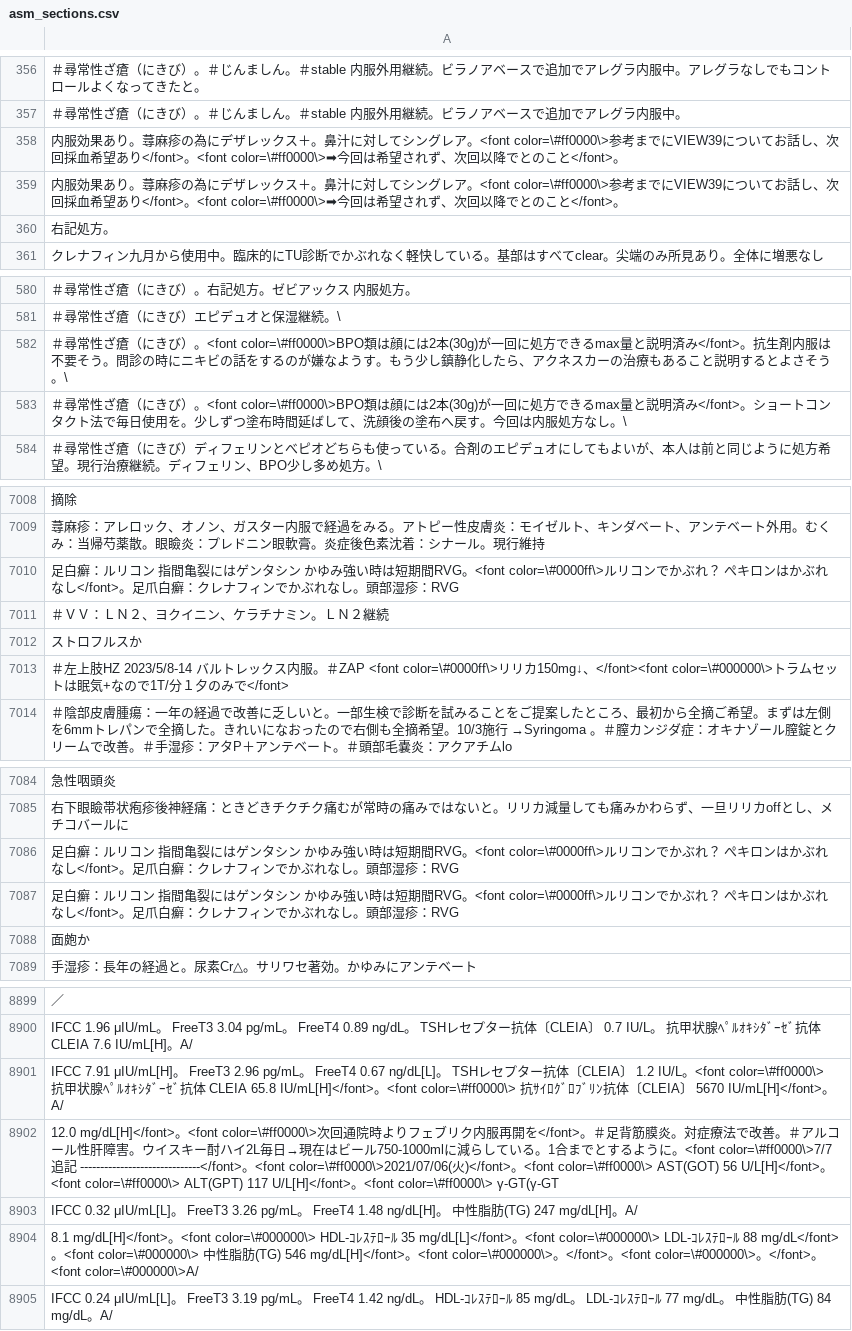
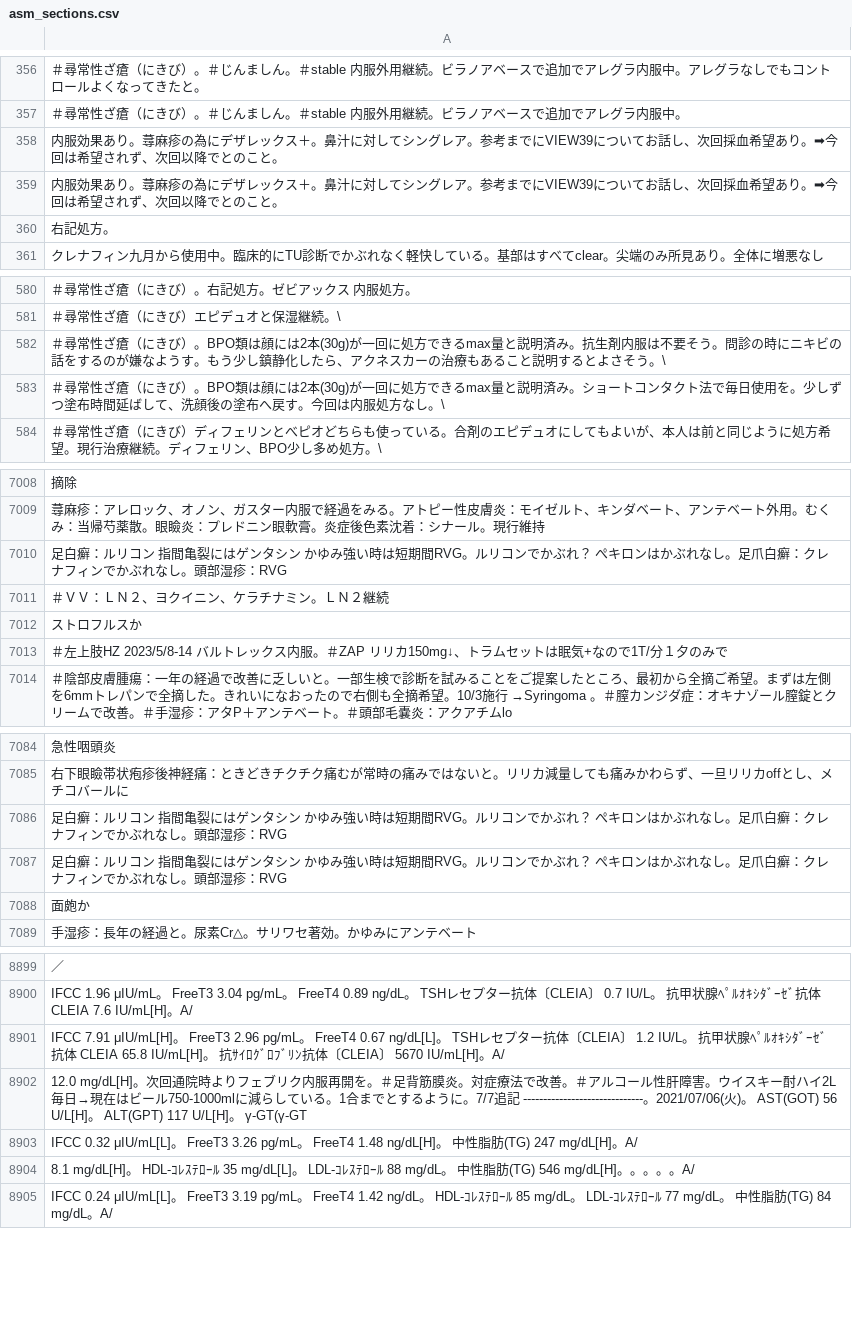
Before and after one commit to TengaCortal/soap-classification, a CSV file: soap_classification/resources/soaps/soap_sections/asm_sections.csv, drawn as a sheet; only a part is shown, gaps mark what is left out; the diff covers the shown part only; the diff names each change by its address in the sheet, - before the commit and + after, or states it on an @@ line.

```diff
--- a/soap_classification/resources/soaps/soap_sections/asm_sections.csv
+++ b/soap_classification/resources/soaps/soap_sections/asm_sections.csv
-A358:A359: …グレア。<font color=\#ff0000\>参考までにVIEW39についてお話し、次回採血希望あり</font>。<font color=\#ff0000\>➡今回は希望されず、次回以降でとのこと</font>。
+A358:A359: …グレア。参考までにVIEW39についてお話し、次回採血希望あり。➡今回は希望されず、次回以降でとのこと。
-A582: …きび）。<font color=\#ff0000\>BPO類は顔には2本(30g)が一回に処方できるmax量と説明済み</font>。抗生剤…
+A582: …きび）。BPO類は顔には2本(30g)が一回に処方できるmax量と説明済み。抗生剤…
-A583: …きび）。<font color=\#ff0000\>BPO類は顔には2本(30g)が一回に処方できるmax量と説明済み</font>。ショー…
+A583: …きび）。BPO類は顔には2本(30g)が一回に処方できるmax量と説明済み。ショー…
-A7010: …期間RVG。<font color=\#0000ff\>ルリコンでかぶれ？ ぺキロンはかぶれなし</font>。足爪白…
+A7010: …期間RVG。ルリコンでかぶれ？ ぺキロンはかぶれなし。足爪白…
-A7013: …＃ZAP <font color=\#0000ff\>リリカ150mg↓、</font><font color=\#000000\>トラムセットは眠気+なので1T/分１夕のみで</font>
+A7013: …＃ZAP リリカ150mg↓、トラムセットは眠気+なので1T/分１夕のみで
-A7086:A7087: …期間RVG。<font color=\#0000ff\>ルリコンでかぶれ？ ぺキロンはかぶれなし</font>。足爪白…
+A7086:A7087: …期間RVG。ルリコンでかぶれ？ ぺキロンはかぶれなし。足爪白…
-A8901: …IU/L。<font color=\#ff0000\> 抗甲状腺ﾍﾟﾙｵｷｼﾀﾞｰｾﾞ抗体 CLEIA 65.8 IU/mL[H]</font>。<font color=\#ff0000\> 抗ｻｲﾛｸﾞﾛﾌﾞﾘﾝ抗体〔CLEIA〕 5670 IU/mL[H]</font>。A/
+A8901: …IU/L。 抗甲状腺ﾍﾟﾙｵｷｼﾀﾞｰｾﾞ抗体 CLEIA 65.8 IU/mL[H]。 抗ｻｲﾛｸﾞﾛﾌﾞﾘﾝ抗体〔CLEIA〕 5670 IU/mL[H]。A/
-A8902: 12.0 mg/dL[H]</font>。<font color=\#ff0000\>次回通院時よりフェブリク内服再開を</font>。＃足背筋膜炎。対症療法で改善。＃アルコール性肝障害。ウイスキー酎ハイ2L毎日→現在はビール750-1000mlに減らしている。1合までとするように。<font color=\#ff0000\>7/7追記 ------------------------------</font>。<font color=\#ff0000\>2021/07/06(火)</font>。<font color=\#ff0000\> AST(GOT) 56 U/L[H]</font>。<font color=\#ff0000\> ALT(GPT) 117 U/L[H]</font>。<font color=\#ff0000\> γ-GT(γ-GT
+A8902: 12.0 mg/dL[H]。次回通院時よりフェブリク内服再開を。＃足背筋膜炎。対症療法で改善。＃アルコール性肝障害。ウイスキー酎ハイ2L毎日→現在はビール750-1000mlに減らしている。1合までとするように。7/7追記 ------------------------------。2021/07/06(火)。 AST(GOT) 56 U/L[H]。 ALT(GPT) 117 U/L[H]。 γ-GT(γ-GT
-A8904: 8.1 mg/dL[H]</font>。<font color=\#000000\> HDL-ｺﾚｽﾃﾛｰﾙ 35 mg/dL[L]</font>。<font color=\#000000\> LDL-ｺﾚｽﾃﾛｰﾙ 88 mg/dL</font>。<font color=\#000000\> 中性脂肪(TG) 546 mg/dL[H]</font>。<font color=\#000000\>。</font>。<font color=\#000000\>。</font>。<font color=\#000000\>A/
+A8904: 8.1 mg/dL[H]。 HDL-ｺﾚｽﾃﾛｰﾙ 35 mg/dL[L]。 LDL-ｺﾚｽﾃﾛｰﾙ 88 mg/dL。 中性脂肪(TG) 546 mg/dL[H]。。。。。A/
```
Also changed, not shown: 30 edited cells elsewhere in this file, 8 other files.
